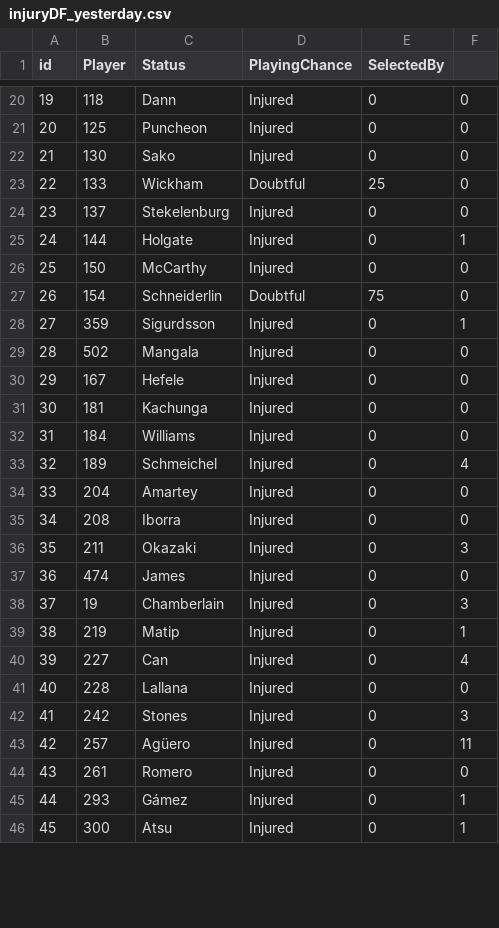
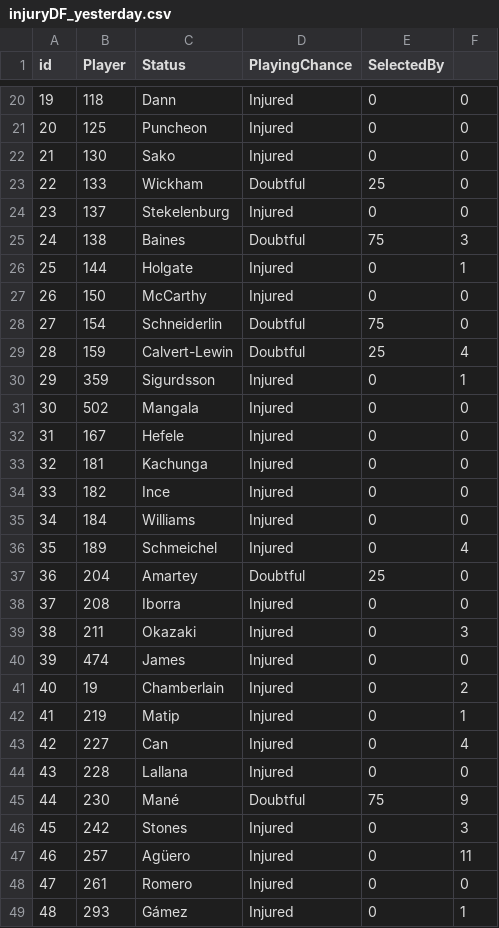
Before and after one commit to gpoudel/FPL-Analytics, a CSV file: fplBoardLive/data/injuryDF_yesterday.csv, drawn as a sheet; only a part is shown, gaps mark what is left out; the shorter side is filled out with more unchanged rows; addresses are those after the commit; the diff covers the shown part only; the diff names each change by its address in the sheet, - before the commit and + after, or states it on an @@ line.

```diff
--- a/fplBoardLive/data/injuryDF_yesterday.csv
+++ b/fplBoardLive/data/injuryDF_yesterday.csv
@@ column A (id) renumbered from row 8 down @@
+row 25: 24 | 138 | Baines | Doubtful | 75 | 3
+row 29: 28 | 159 | Calvert-Lewin | Doubtful | 25 | 4
+row 34: 33 | 182 | Ince | Injured | 0 | 0
-D37 (PlayingChance): Injured
+D37 (PlayingChance): Doubtful
-E37 (SelectedBy): 0
+E37 (SelectedBy): 25
-F41: 3
+F41: 2
+row 45: 44 | 230 | Mané | Doubtful | 75 | 9
```
Also changed, not shown: 4 added rows, 5 removed rows and 9 edited cells elsewhere in this file, fplBoardLive/data/DailyPriceUpdate.csv, 16 other files.
